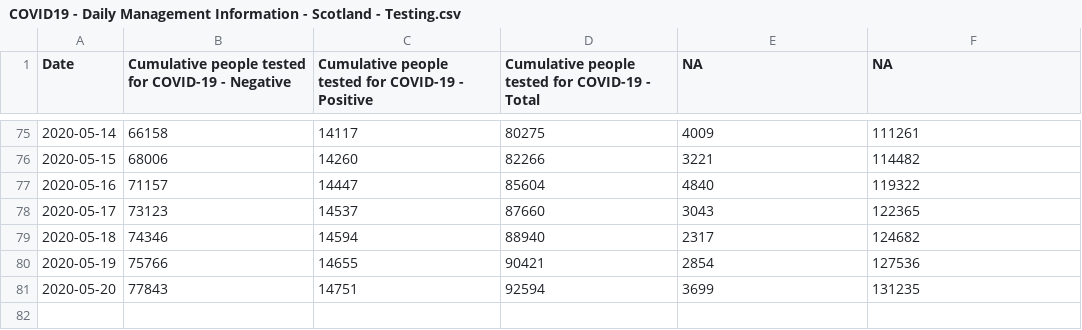
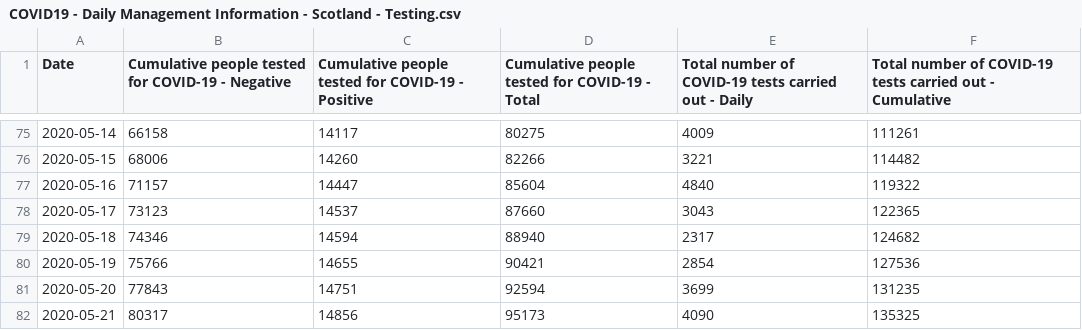
Before and after one commit to ScotGovAnalysis/COVID-19-Management-Information-Up-to-11-04-2022, a CSV file: COVID19 - Daily Management Information - Scotland - Testing.csv, drawn as a sheet; only a part is shown, gaps mark what is left out; the diff names each change by its address in the sheet, - before the commit and + after, or states it on an @@ line.

```diff
--- a/COVID19 - Daily Management Information - Scotland - Testing.csv
+++ b/COVID19 - Daily Management Information - Scotland - Testing.csv
-E1: NA
+E1: Total number of COVID-19 tests carried out - Daily
-F1: NA
+F1: Total number of COVID-19 tests carried out - Cumulative
+row 82: 2020-05-21 | 80317 | 14856 | 95173 | 4090 | 135325
```
Also changed, not shown: COVID19 - Daily Management Information - Scotland - Care homes.csv, COVID19 - Daily Management Information - Scottish Health Boards - Cumulative cases.csv, 13 other files.
